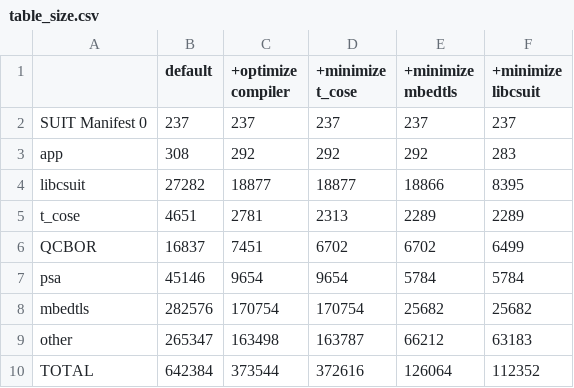
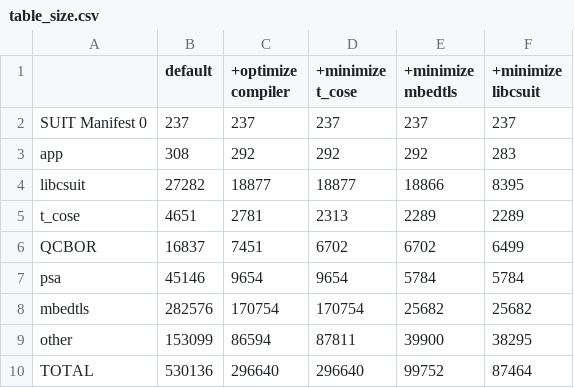
Before and after one commit to kentakayama/libcsuit, a CSV file: misc/table_size.csv, drawn as a sheet.

Commit message:
updaet: strip binary before calculating 'other' size

```diff
--- a/misc/table_size.csv
+++ b/misc/table_size.csv
@@ -8,3 +8,3 @@ psa,45146,9654,9654,5784,5784
 mbedtls,282576,170754,170754,25682,25682
-other,265347,163498,163787,66212,63183
-TOTAL,642384,373544,372616,126064,112352
+other,153099,86594,87811,39900,38295
+TOTAL,530136,296640,296640,99752,87464
```
Also changed, not shown: 4 other files.
